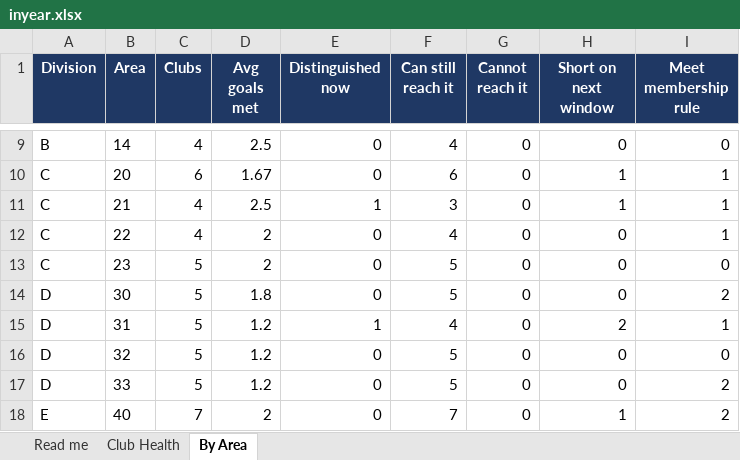
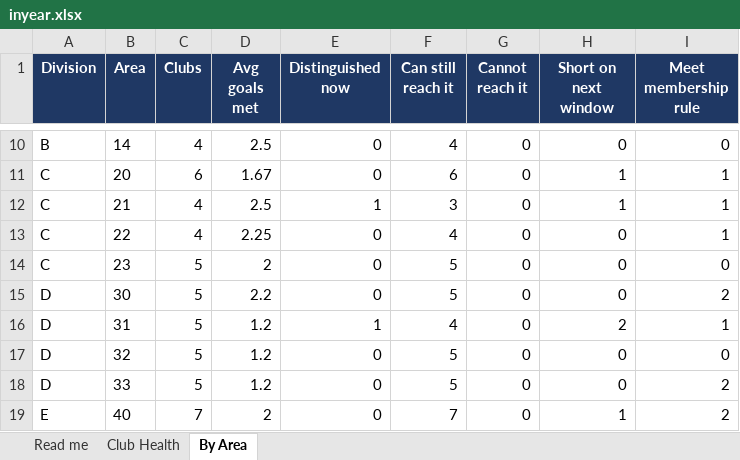
Before and after one commit to adrianwongstudio/d21-dcp, an Excel workbook: docs/inyear.xlsx, sheet By Area, drawn as a sheet; only a part is shown, gaps mark what is left out; values as stored, in another font and other column widths than the file's, no borders; addresses are those after the commit; the diff covers the shown part only; the diff names each change by its address in the sheet, - before the commit and + after, or states it on an @@ line.

```diff
--- a/docs/inyear.xlsx (sheet By Area)
+++ b/docs/inyear.xlsx (sheet By Area)
-D13 (Avg goals met): 2
+D13 (Avg goals met): 2.25
-D15 (Avg goals met): 1.8
+D15 (Avg goals met): 2.2
```
Also changed, not shown: 1 added row and 15 edited cells elsewhere in this sheet, sheet Club Health, sheet Read me, 3 other files.
